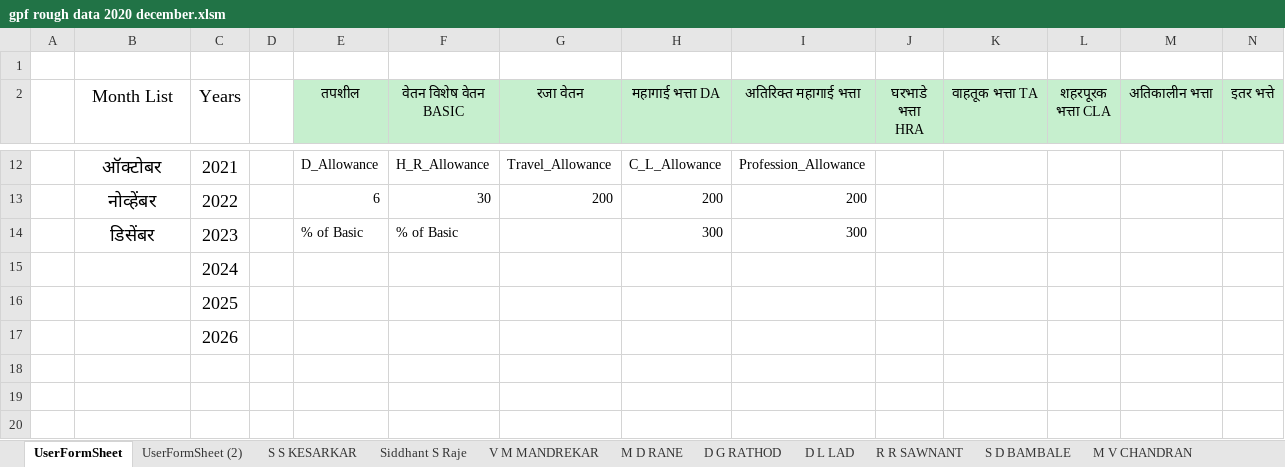
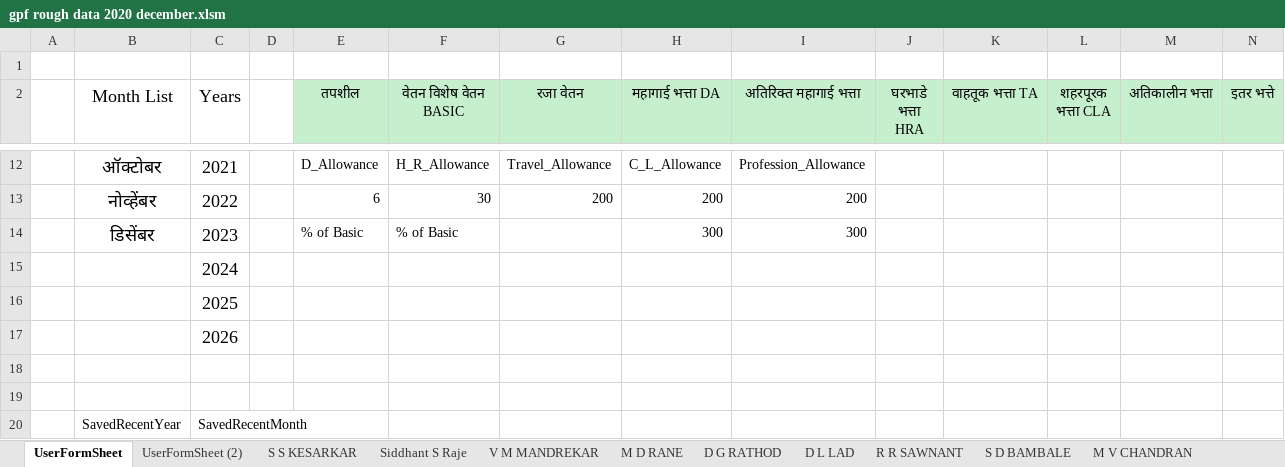
Before and after one commit to siddhantraje/excelSheet, an Excel workbook: gpf rough data 2020 december.xlsm, sheet UserFormSheet, drawn as a sheet; only a part is shown, gaps mark what is left out; values as stored, in another font and other column widths than the file's, no borders; rows hold the shown columns only; the diff names each change by its address in the sheet, - before the commit and + after, or states it on an @@ line.

Commit message:
Added the constants in teh Primary_Info_Form. So now only changes will be in the constants itself

```diff
--- a/gpf rough data 2020 december.xlsm (sheet UserFormSheet)
+++ b/gpf rough data 2020 december.xlsm (sheet UserFormSheet)
+row 18: (empty)
+row 19: (empty)
+row 20:  | SavedRecentYear | SavedRecentMonth
```
